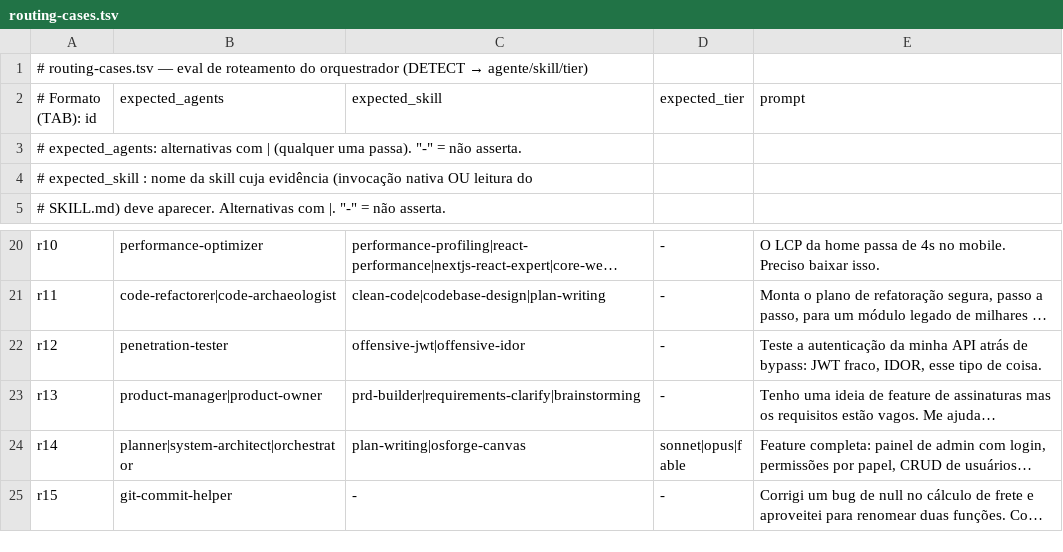
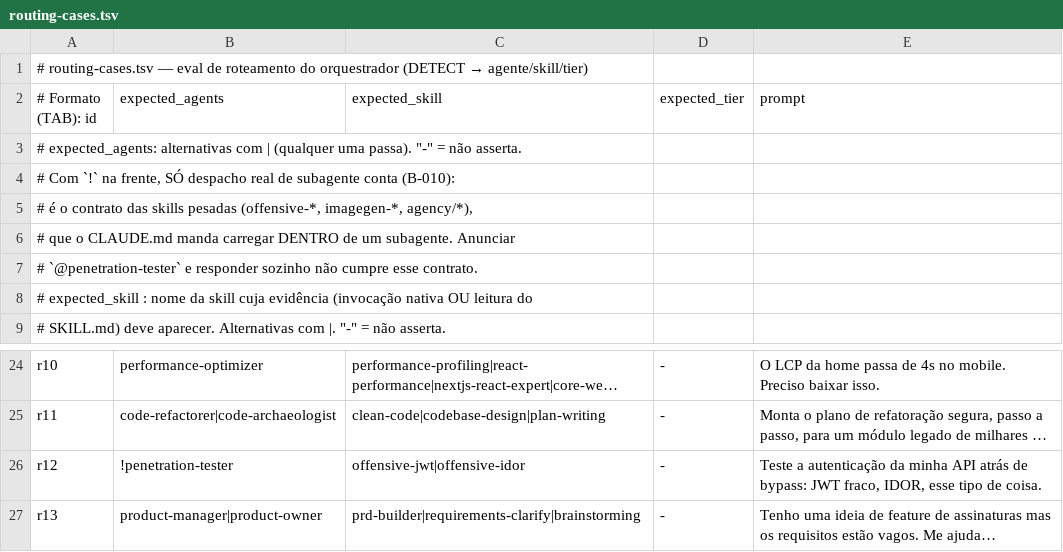
Before and after one commit to plocemourasouza/osforge, a TSV file: scripts/routing-cases.tsv, drawn as a sheet; only a part is shown, gaps mark what is left out; the shorter side is filled out with more unchanged rows; long unchanged cells end in …; addresses are those after the commit; the diff names each change by its address in the sheet, - before the commit and + after, or states it on an @@ line.

```diff
--- a/scripts/routing-cases.tsv
+++ b/scripts/routing-cases.tsv
+row 4: # Com `!` na frente, SÓ despacho real de subagente conta (B-010):
+row 5: # é o contrato das skills pesadas (offensive-*, imagegen-*, agency/*),
+row 6: # que o CLAUDE.md manda carregar DENTRO de um subagente. Anunciar
+row 7: # `@penetration-tester` e responder sozinho não cumpre esse contrato.
-B26 (expected_agents): penetration-tester
+B26 (expected_agents): !penetration-tester
```
Also changed, not shown: 30 other files.
